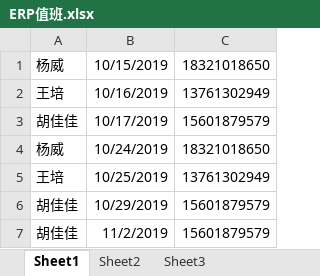
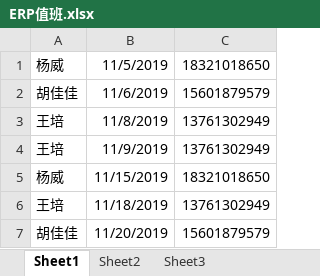
Before and after one commit to yoloyyyyyy/erp_duty_robot, an Excel workbook: src/main/resources/ERP值班.xlsx, sheet Sheet1, drawn as a sheet; values as stored, in another font and other column widths than the file's, no borders; removed rows and columns are numbered as before the commit, all else as after; the diff names each change by its address in the sheet, - before the commit and + after, or states it on an @@ line.

```diff
--- a/src/main/resources/ERP值班.xlsx (sheet Sheet1)
+++ b/src/main/resources/ERP值班.xlsx (sheet Sheet1)
-B1: 10/15/2019
+B1: 11/5/2019
-row 2: 王培 | 10/16/2019 | 13761302949
-B2: 10/17/2019
+B2: 11/6/2019
+row 3: 王培 | 11/8/2019 | 13761302949
+row 4: 王培 | 11/9/2019 | 13761302949
-B5: 10/24/2019
+B5: 11/15/2019
-B6: 10/25/2019
+B6: 11/18/2019
-row 6: 胡佳佳 | 10/29/2019 | 15601879579
-B7: 11/2/2019
+B7: 11/20/2019
```
